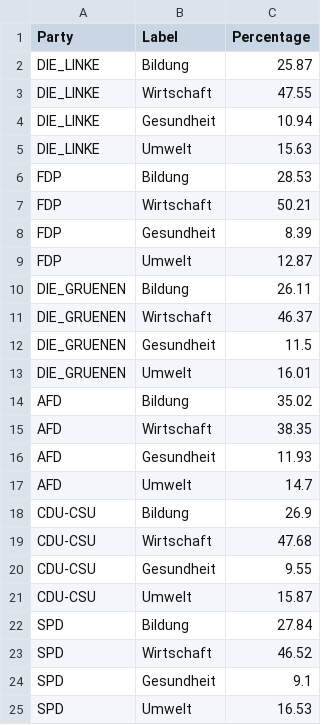
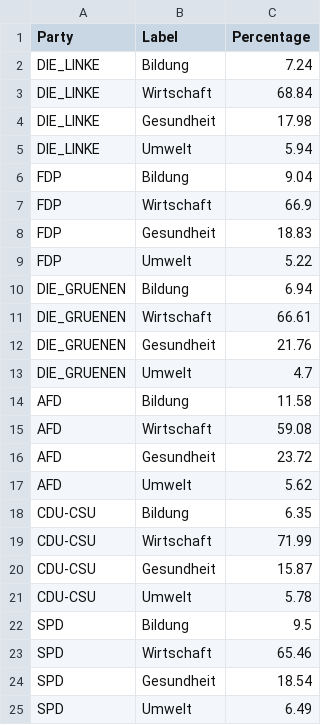
Before and after one commit to nklsdhbw/election-manifestos-analysis, a CSV file: frontend/src/pages/charts/data/labels/classification_results.csv, drawn as a sheet.

```diff
--- a/frontend/src/pages/charts/data/labels/classification_results.csv
+++ b/frontend/src/pages/charts/data/labels/classification_results.csv
@@ -1,25 +1,25 @@
 Party,Label,Percentage
-DIE_LINKE,Bildung,25.87
-DIE_LINKE,Wirtschaft,47.55
-DIE_LINKE,Gesundheit,10.94
-DIE_LINKE,Umwelt,15.63
-FDP,Bildung,28.53
-FDP,Wirtschaft,50.21
-FDP,Gesundheit,8.39
-FDP,Umwelt,12.87
-DIE_GRUENEN,Bildung,26.11
-DIE_GRUENEN,Wirtschaft,46.37
-DIE_GRUENEN,Gesundheit,11.5
-DIE_GRUENEN,Umwelt,16.01
-AFD,Bildung,35.02
-AFD,Wirtschaft,38.35
-AFD,Gesundheit,11.93
-AFD,Umwelt,14.7
-CDU-CSU,Bildung,26.9
-CDU-CSU,Wirtschaft,47.68
-CDU-CSU,Gesundheit,9.55
-CDU-CSU,Umwelt,15.87
-SPD,Bildung,27.84
-SPD,Wirtschaft,46.52
-SPD,Gesundheit,9.1
-SPD,Umwelt,16.53
+DIE_LINKE,Bildung,7.24
+DIE_LINKE,Wirtschaft,68.84
+DIE_LINKE,Gesundheit,17.98
+DIE_LINKE,Umwelt,5.94
+FDP,Bildung,9.04
+FDP,Wirtschaft,66.9
+FDP,Gesundheit,18.83
+FDP,Umwelt,5.22
+DIE_GRUENEN,Bildung,6.94
+DIE_GRUENEN,Wirtschaft,66.61
+DIE_GRUENEN,Gesundheit,21.76
+DIE_GRUENEN,Umwelt,4.7
+AFD,Bildung,11.58
+AFD,Wirtschaft,59.08
+AFD,Gesundheit,23.72
+AFD,Umwelt,5.62
+CDU-CSU,Bildung,6.35
+CDU-CSU,Wirtschaft,71.99
+CDU-CSU,Gesundheit,15.87
+CDU-CSU,Umwelt,5.78
+SPD,Bildung,9.5
+SPD,Wirtschaft,65.46
+SPD,Gesundheit,18.54
+SPD,Umwelt,6.49
```
Also changed, not shown: python/7 topic modeling/labels/classification_results.csv, 20 other files.
